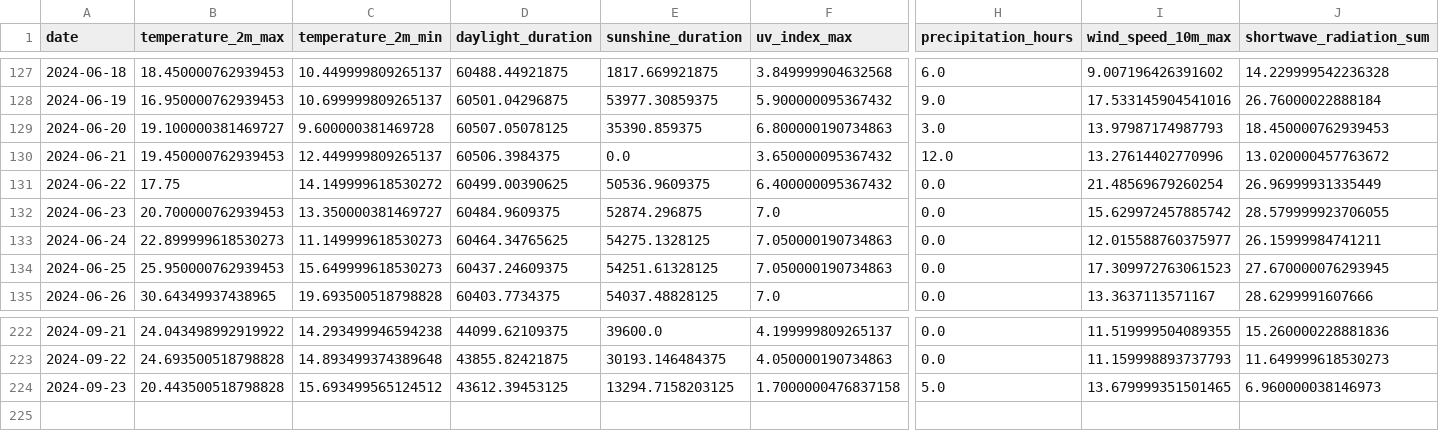
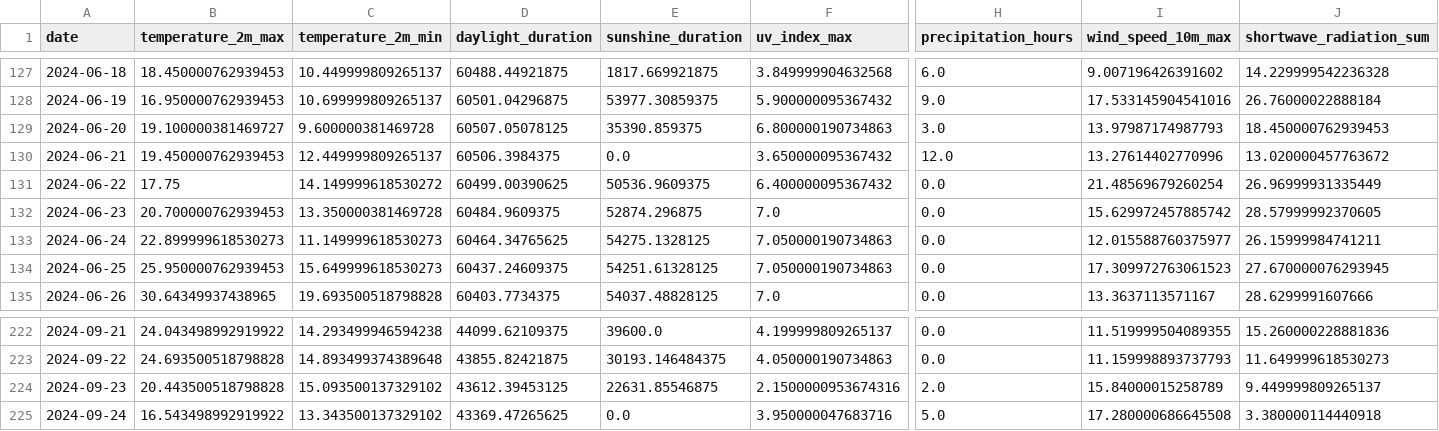
Before and after one commit to koaning/solah, a CSV file: data/history.csv, drawn as a sheet; only a part is shown, gaps mark what is left out; rows hold the shown columns only; the diff names each change by its address in the sheet, - before the commit and + after, or states it on an @@ line.

```diff
--- a/data/history.csv
+++ b/data/history.csv
-C132 (temperature_2m_min): 13.350000381469727
+C132 (temperature_2m_min): 13.350000381469728
-J132 (shortwave_radiation_sum): 28.579999923706055
+J132 (shortwave_radiation_sum): 28.57999992370605
-C224 (temperature_2m_min): 15.693499565124512
+C224 (temperature_2m_min): 15.093500137329102
-E224 (sunshine_duration): 13294.7158203125
+E224 (sunshine_duration): 22631.85546875
-F224 (uv_index_max): 1.7000000476837158
+F224 (uv_index_max): 2.1500000953674316
-H224 (precipitation_hours): 5.0
+H224 (precipitation_hours): 2.0
-I224 (wind_speed_10m_max): 13.679999351501465
+I224 (wind_speed_10m_max): 15.84000015258789
-J224 (shortwave_radiation_sum): 6.960000038146973
+J224 (shortwave_radiation_sum): 9.449999809265137
+row 225: 2024-09-24 | 16.543498992919922 | 13.343500137329102 | 43369.47265625 | 0.0 | 3.950000047683716 | 5.0 | 17.280000686645508 | 3.380000114440918
```
Also changed, not shown: 1 other file.
